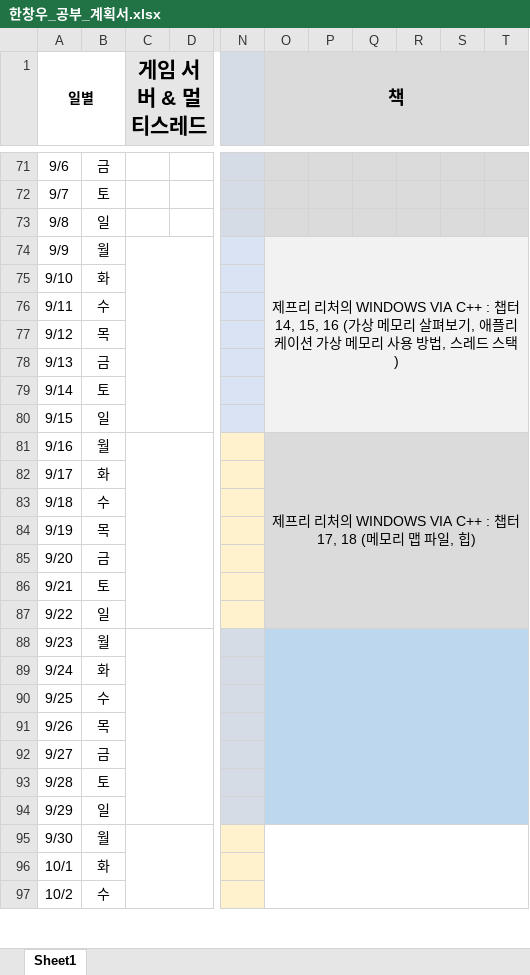
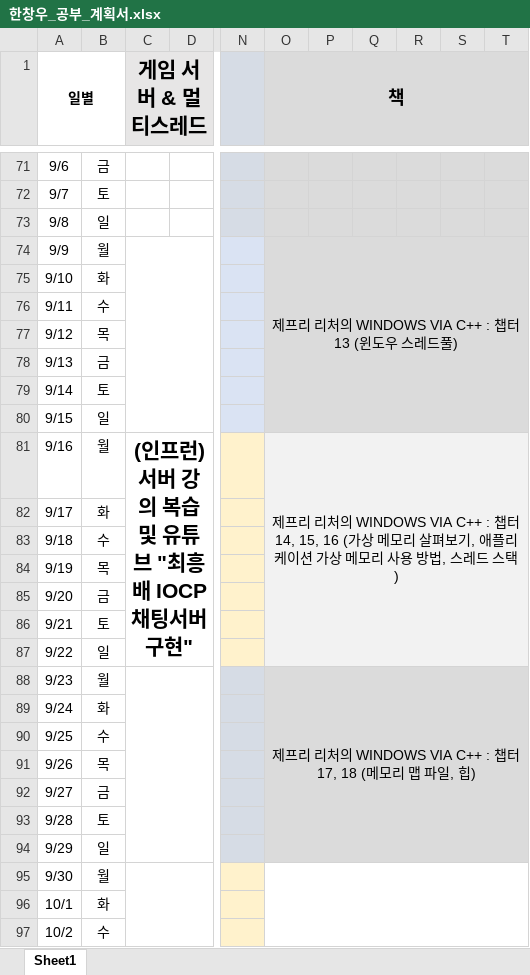
Before and after one commit to Han971107/2024CapstoneProject, an Excel workbook: Document/한창우/계획서/한창우_공부_계획서.xlsx, sheet Sheet1, drawn as a sheet; only a part is shown, gaps mark what is left out; values as stored, in another font and other column widths than the file's, no borders; the diff names each change by its address in the sheet, - before the commit and + after, or states it on an @@ line.

```diff
--- a/Document/한창우/계획서/한창우_공부_계획서.xlsx (sheet Sheet1)
+++ b/Document/한창우/계획서/한창우_공부_계획서.xlsx (sheet Sheet1)
-O74 (책): …: 챕터 14, 15, 16 (가상 메모리 살펴보기, 애플리케이션 가상 메모리 사용 방법, 스레드 스택)
+O74 (책): …: 챕터 13 (윈도우 스레드풀)
-C81 (게임 서버 & 멀티스레드): (empty)
+C81 (게임 서버 & 멀티스레드): (인프런) 서버 강의 복습 및 유튜브 "최흥배 IOCP 채팅서버 구현"
-O81 (책): …: 챕터 17, 18 (메모리 맵 파일, 힙)
+O81 (책): …: 챕터 14, 15, 16 (가상 메모리 살펴보기, 애플리케이션 가상 메모리 사용 방법, 스레드 스택)
-O88 (책): (empty)
+O88 (책): 제프리 리처의 WINDOWS VIA C++ : 챕터 17, 18 (메모리 맵 파일, 힙)
-O88:T94 fill: #BDD7EE
+O88:T94 fill: #DBDBDB
```
Also changed, not shown: 2 other files.
